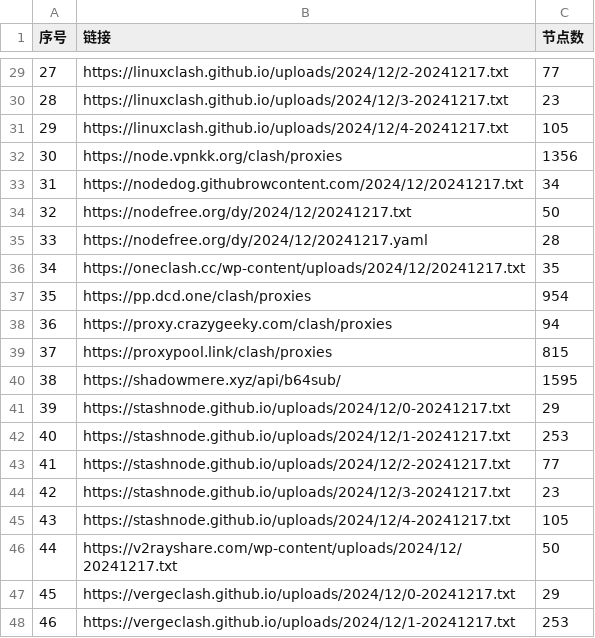
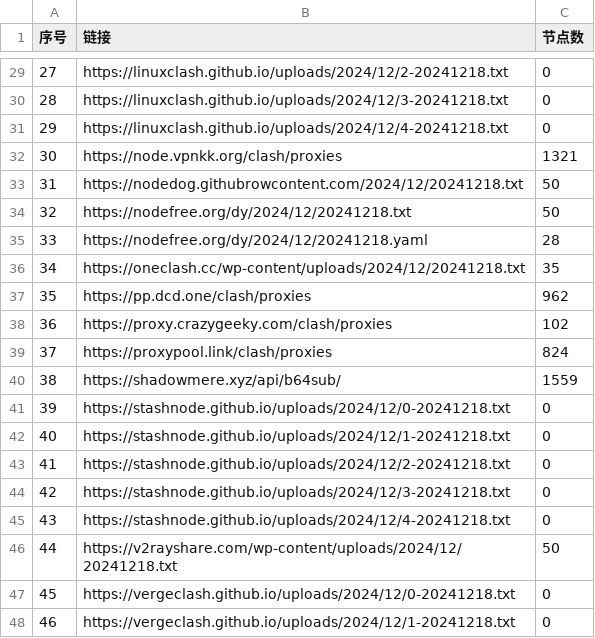
Before and after one commit to qjlxg/ss3, a CSV file: list_result.csv, drawn as a sheet; only a part is shown, gaps mark what is left out; the diff covers the shown part only.

```diff
--- a/list_result.csv
+++ b/list_result.csv
@@ -29,20 +29,20 @@
-27,https://linuxclash.github.io/uploads/2024/12/2-20241217.txt,77
-28,https://linuxclash.github.io/uploads/2024/12/3-20241217.txt,23
-29,https://linuxclash.github.io/uploads/2024/12/4-20241217.txt,105
-30,https://node.vpnkk.org/clash/proxies,1356
-31,https://nodedog.githubrowcontent.com/2024/12/20241217.txt,34
-32,https://nodefree.org/dy/2024/12/20241217.txt,50
-33,https://nodefree.org/dy/2024/12/20241217.yaml,28
-34,https://oneclash.cc/wp-content/uploads/2024/12/20241217.txt,35
-35,https://pp.dcd.one/clash/proxies,954
-36,https://proxy.crazygeeky.com/clash/proxies,94
-37,https://proxypool.link/clash/proxies,815
-38,https://shadowmere.xyz/api/b64sub/,1595
-39,https://stashnode.github.io/uploads/2024/12/0-20241217.txt,29
-40,https://stashnode.github.io/uploads/2024/12/1-20241217.txt,253
-41,https://stashnode.github.io/uploads/2024/12/2-20241217.txt,77
-42,https://stashnode.github.io/uploads/2024/12/3-20241217.txt,23
-43,https://stashnode.github.io/uploads/2024/12/4-20241217.txt,105
-44,https://v2rayshare.com/wp-content/uploads/2024/12/20241217.txt,50
-45,https://vergeclash.github.io/uploads/2024/12/0-20241217.txt,29
-46,https://vergeclash.github.io/uploads/2024/12/1-20241217.txt,253
+27,https://linuxclash.github.io/uploads/2024/12/2-20241218.txt,0
+28,https://linuxclash.github.io/uploads/2024/12/3-20241218.txt,0
+29,https://linuxclash.github.io/uploads/2024/12/4-20241218.txt,0
+30,https://node.vpnkk.org/clash/proxies,1321
+31,https://nodedog.githubrowcontent.com/2024/12/20241218.txt,50
+32,https://nodefree.org/dy/2024/12/20241218.txt,50
+33,https://nodefree.org/dy/2024/12/20241218.yaml,28
+34,https://oneclash.cc/wp-content/uploads/2024/12/20241218.txt,35
+35,https://pp.dcd.one/clash/proxies,962
+36,https://proxy.crazygeeky.com/clash/proxies,102
+37,https://proxypool.link/clash/proxies,824
+38,https://shadowmere.xyz/api/b64sub/,1559
+39,https://stashnode.github.io/uploads/2024/12/0-20241218.txt,0
+40,https://stashnode.github.io/uploads/2024/12/1-20241218.txt,0
+41,https://stashnode.github.io/uploads/2024/12/2-20241218.txt,0
+42,https://stashnode.github.io/uploads/2024/12/3-20241218.txt,0
+43,https://stashnode.github.io/uploads/2024/12/4-20241218.txt,0
+44,https://v2rayshare.com/wp-content/uploads/2024/12/20241218.txt,50
+45,https://vergeclash.github.io/uploads/2024/12/0-20241218.txt,0
+46,https://vergeclash.github.io/uploads/2024/12/1-20241218.txt,0
```
Also changed, not shown: 40 edited cells elsewhere in this file, 3 other files.
